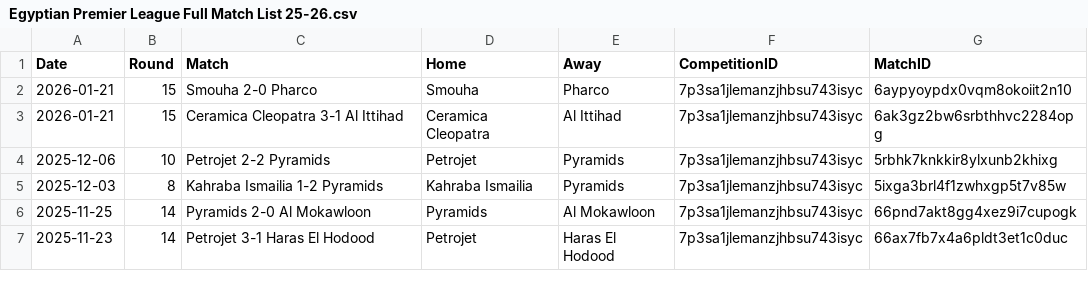
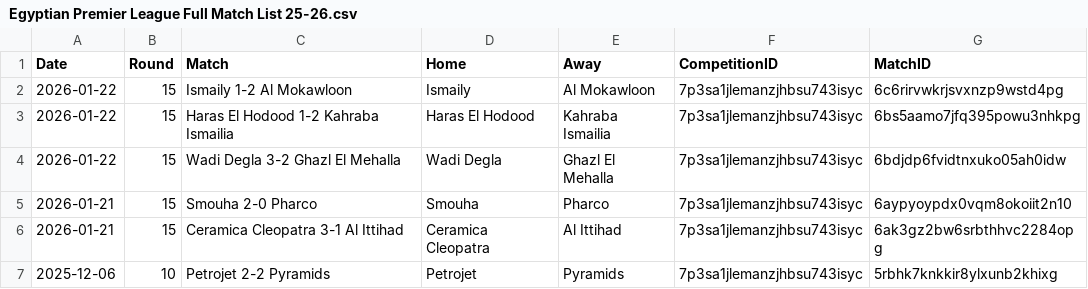
Before and after one commit to emrahderel/Post_Match_App, a CSV file: League_Files/Egyptian Premier League Full Match List 25-26.csv, drawn as a sheet; only a part is shown; the shorter side is filled out with more unchanged rows; the diff names each change by its address in the sheet, - before the commit and + after, or states it on an @@ line.

```diff
--- a/League_Files/Egyptian Premier League Full Match List 25-26.csv
+++ b/League_Files/Egyptian Premier League Full Match List 25-26.csv
+row 2: 2026-01-22 | 15 | Ismaily 1-2 Al Mokawloon | Ismaily | Al Mokawloon | 7p3sa1jlemanzjhbsu743isyc | 6c6rirvwkrjsvxnzp9wstd4pg
+row 3: 2026-01-22 | 15 | Haras El Hodood 1-2 Kahraba Ismailia | Haras El Hodood | Kahraba Ismailia | 7p3sa1jlemanzjhbsu743isyc | 6bs5aamo7jfq395powu3nhkpg
+row 4: 2026-01-22 | 15 | Wadi Degla 3-2 Ghazl El Mehalla | Wadi Degla | Ghazl El Mehalla | 7p3sa1jlemanzjhbsu743isyc | 6bdjdp6fvidtnxuko05ah0idw
```
Also changed, not shown: League_Files/Saudi Pro League Full Match List 25-26.csv, Stat_Files/Egyptian Premier League 25-26.csv, 15 other files.
